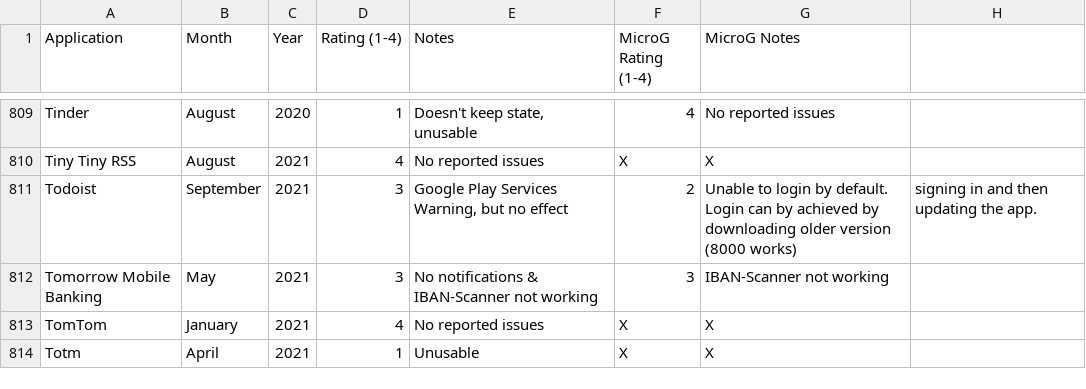
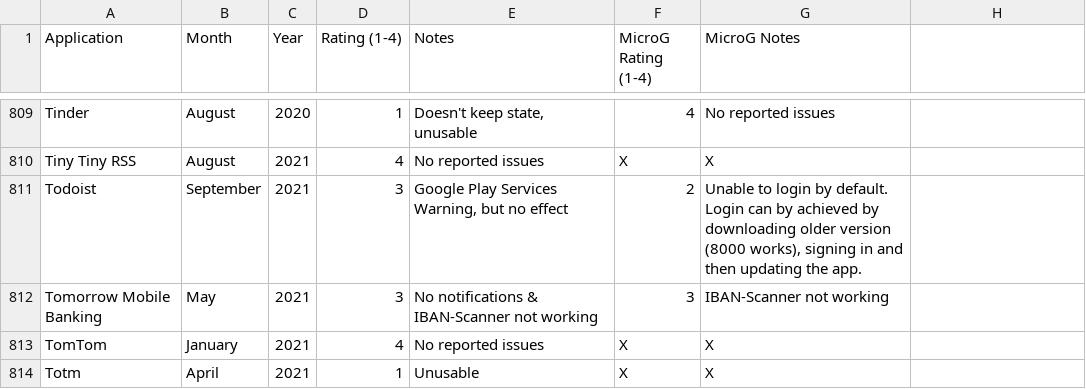
Before and after one commit to techlore/plexus, a CSV file: src/data/Plexus.csv, drawn as a sheet; only a part is shown, gaps mark what is left out.

Commit message:
Update src/data/Plexus.csv

```diff
--- a/src/data/Plexus.csv
+++ b/src/data/Plexus.csv
@@ -810,3 +810,3 @@ Tinder,August,2020,1,"Doesn't keep state, unusable",4,No reported issues
 Tiny Tiny RSS,August,2021,4,No reported issues,X,X
-Todoist,September,2021,3,"Google Play Services Warning, but no effect",2,Unable to login by default. Login can by achieved by downloading older version (8000 works), signing in and then updating the app.
+Todoist,September,2021,3,"Google Play Services Warning, but no effect",2,"Unable to login by default. Login can by achieved by downloading older version (8000 works), signing in and then updating the app."
 Tomorrow Mobile Banking,May,2021,3,No notifications & IBAN-Scanner not working,3,IBAN-Scanner not working
```
